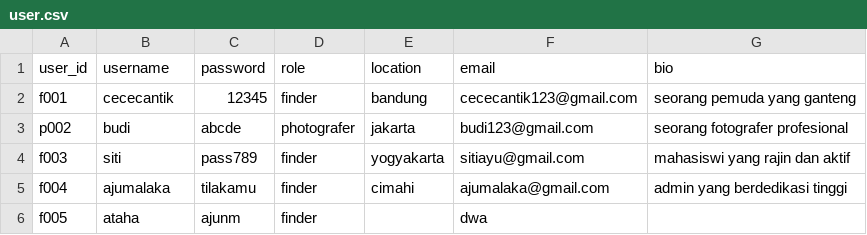
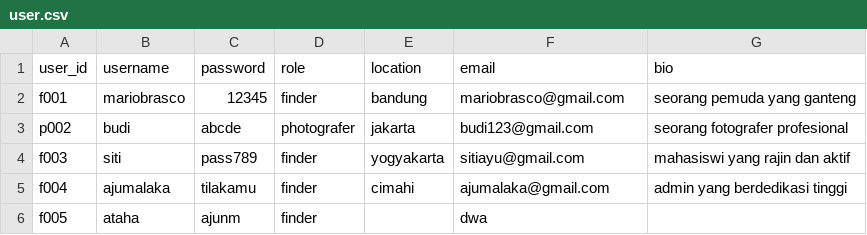
Before and after one commit to mariobrasco/Clixora-CLI-Project, a CSV file: storage/user.csv, drawn as a sheet.

```diff
--- a/storage/user.csv
+++ b/storage/user.csv
@@ -1,3 +1,3 @@
 user_id,username,password,role,location,email,bio
-f001,cececantik,12345,finder,bandung,cececantik123@gmail.com,seorang pemuda yang ganteng
+f001,mariobrasco,12345,finder,bandung,mariobrasco@gmail.com,seorang pemuda yang ganteng
 p002,budi,abcde,photografer,jakarta,budi123@gmail.com,seorang fotografer profesional
```
Also changed, not shown: 1 other file.
